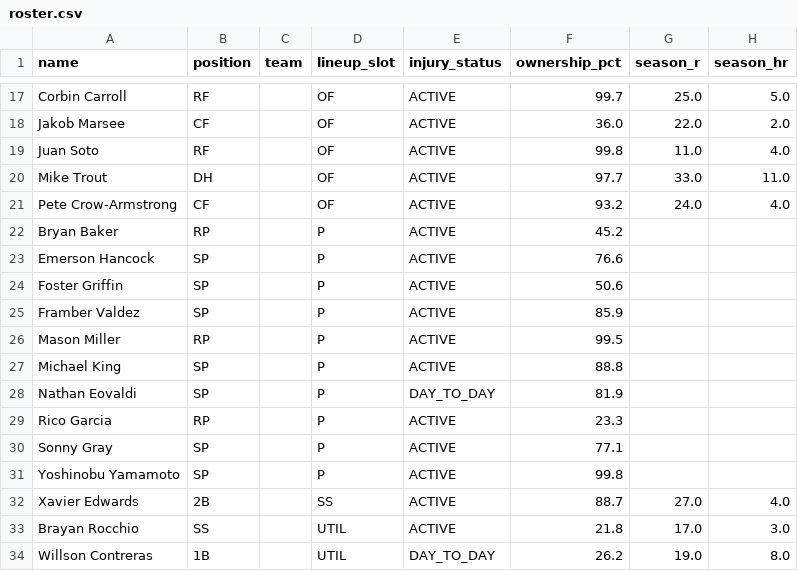
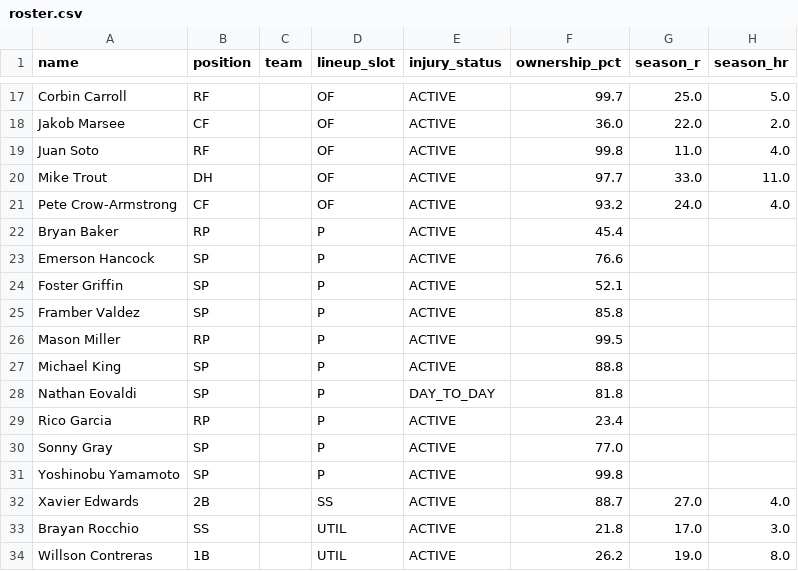
Before and after one commit to nickguarriello/pitch-slap, a CSV file: docs/data/roster.csv, drawn as a sheet; only a part is shown, gaps mark what is left out; the diff covers the shown part only; the diff names each change by its address in the sheet, - before the commit and + after, or states it on an @@ line.

```diff
--- a/docs/data/roster.csv
+++ b/docs/data/roster.csv
-F22 (ownership_pct): 45.2
+F22 (ownership_pct): 45.4
-F24 (ownership_pct): 50.6
+F24 (ownership_pct): 52.1
-F25 (ownership_pct): 85.9
+F25 (ownership_pct): 85.8
-F28 (ownership_pct): 81.9
+F28 (ownership_pct): 81.8
-F29 (ownership_pct): 23.3
+F29 (ownership_pct): 23.4
-F30 (ownership_pct): 77.1
+F30 (ownership_pct): 77.0
-E34 (injury_status): DAY_TO_DAY
+E34 (injury_status): ACTIVE
```
Also changed, not shown: 11 edited cells elsewhere in this file, 2 other files.
